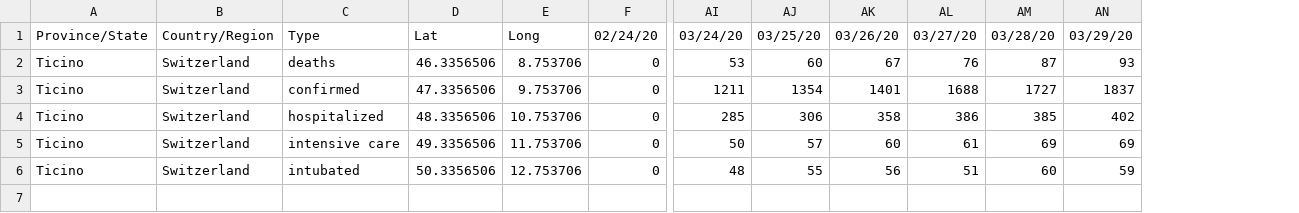
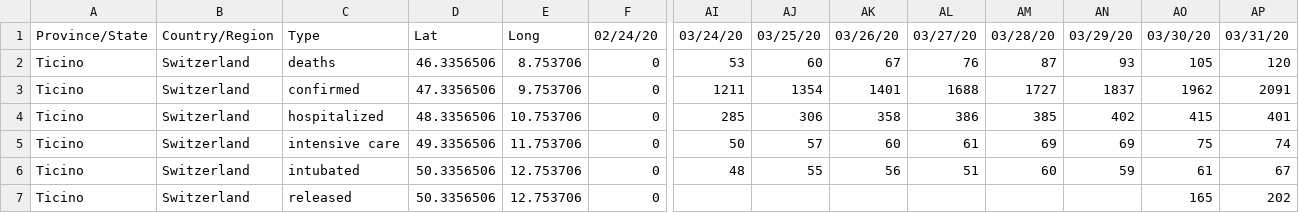
Before and after one commit to marc0f/SwitzerlandDataCOVID-19, a CSV file: data/time_series_19-covid-all.csv, drawn as a sheet; only a part is shown, gaps mark what is left out; rows hold the shown columns only; the diff names each change by its address in the sheet, - before the commit and + after, or states it on an @@ line.

Commit message:
add press release 03/30/20-03/31/20 + add released csv

```diff
--- a/data/time_series_19-covid-all.csv
+++ b/data/time_series_19-covid-all.csv
+column AO, rows 1-6: 03/30/20 | 105 | 1962 | 415 | 75 | 61
+column AP, rows 1-6: 03/31/20 | 120 | 2091 | 401 | 74 | 67
+row 7: Ticino | Switzerland | released | 50.3356506 | 12.753706 | 0 |  |  |  |  |  |  | 165 | 202
```
Also changed, not shown: data/time_series_19-covid-Deaths.csv, data/time_series_19-covid-Hospitalized.csv, 5 other files.
